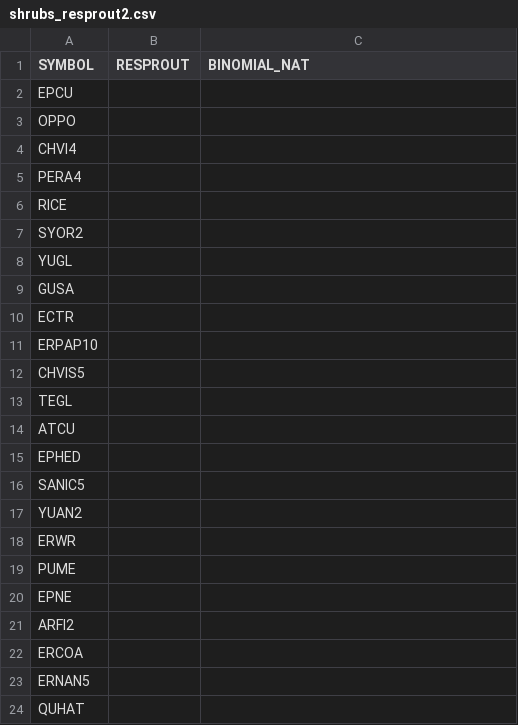
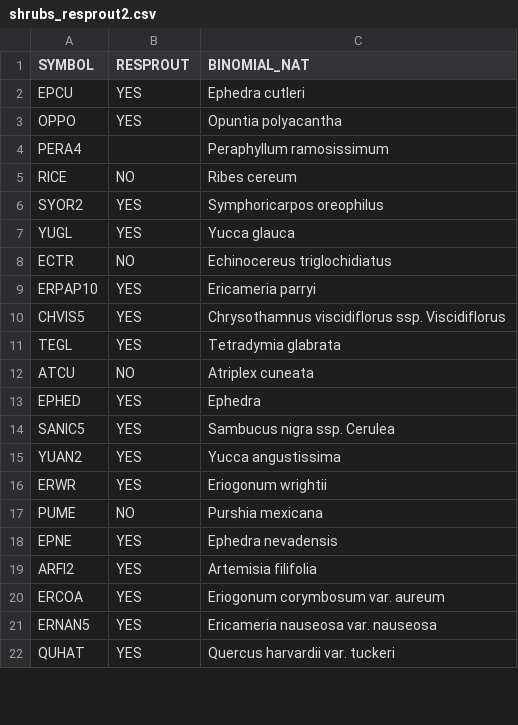
Before and after one commit to sagesteppe/UFO_Plant_Diversity, a CSV file: data/raw/shrubs_resprout2.csv, drawn as a sheet; only a part is shown; the diff covers the shown part only.

```diff
--- a/data/raw/shrubs_resprout2.csv
+++ b/data/raw/shrubs_resprout2.csv
@@ -1,24 +1,22 @@
 SYMBOL,RESPROUT,BINOMIAL_NAT
-EPCU,,
-OPPO,,
-CHVI4,,
-PERA4,,
-RICE,,
-SYOR2,,
-YUGL,,
-GUSA,,
-ECTR,,
-ERPAP10,,
-CHVIS5,,
-TEGL,,
-ATCU,,
-EPHED,,
-SANIC5,,
-YUAN2,,
-ERWR,,
-PUME,,
-EPNE,,
-ARFI2,,
-ERCOA,,
-ERNAN5,,
-QUHAT,,
+EPCU,YES,Ephedra cutleri
+OPPO,YES,Opuntia polyacantha
+PERA4,,Peraphyllum ramosissimum
+RICE,NO,Ribes cereum
+SYOR2,YES,Symphoricarpos oreophilus
+YUGL,YES,Yucca glauca
+ECTR,NO,Echinocereus triglochidiatus
+ERPAP10,YES,Ericameria parryi
+CHVIS5,YES,Chrysothamnus viscidiflorus ssp. Viscidiflorus
+TEGL,YES,Tetradymia glabrata
+ATCU,NO,Atriplex cuneata
+EPHED,YES,Ephedra
+SANIC5,YES,Sambucus nigra ssp. Cerulea
+YUAN2,YES,Yucca angustissima
+ERWR,YES,Eriogonum wrightii
+PUME,NO,Purshia mexicana
+EPNE,YES,Ephedra nevadensis
+ARFI2,YES,Artemisia filifolia
+ERCOA,YES,Eriogonum corymbosum var. aureum
+ERNAN5,YES,Ericameria nauseosa var. nauseosa
+QUHAT,YES,Quercus harvardii var. tuckeri
```
Also changed, not shown: 1 removed row and 47 edited cells elsewhere in this file, data/raw/ESD_Vegetation_Associations_StateTransition_Production.csv, 2 other files.
